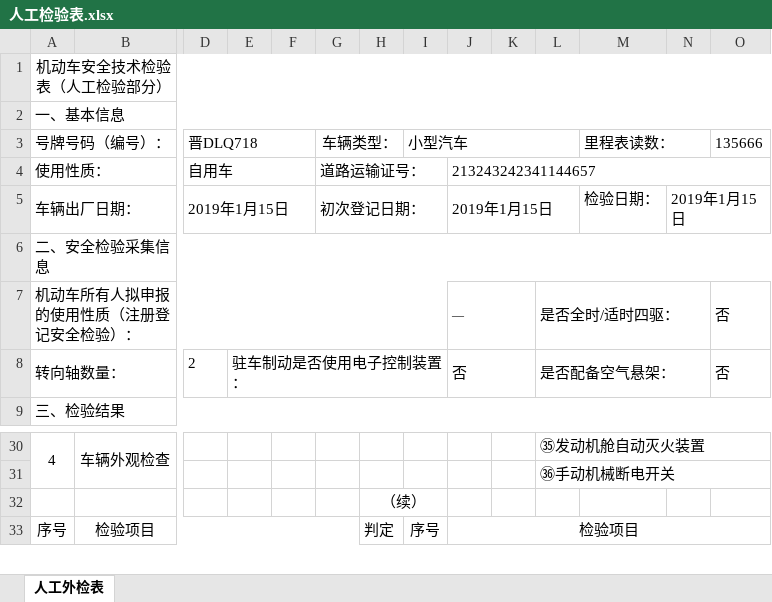
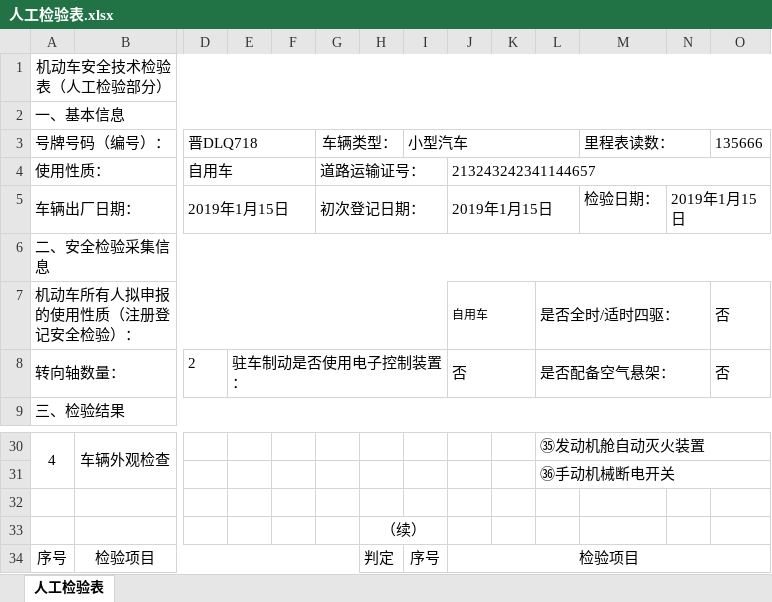
Before and after one commit to DobricLilujun/cpManagement, an Excel workbook: resource/output/人工检验表.xlsx, sheet 人工检验表, drawn as a sheet; only a part is shown, gaps mark what is left out; values as stored, in another font and other column widths than the file's, no borders; charts and pictures not drawn; rows hold the shown columns only; the diff names each change by its address in the sheet, - before the commit and + after, or states it on an @@ line.

Commit message:
1.驱动形式改正 2.加入SCR 3.数据库数据可更新 4.excel表可更改

```diff
--- a/resource/output/人工检验表.xlsx (sheet 人工检验表)
+++ b/resource/output/人工检验表.xlsx (sheet 人工检验表)
-sheet tab: 人工外检表
+sheet tab: 人工检验表
-J7: —
+J7: 自用车
+row 32: (empty)
```
Also changed, not shown: charts or pictures, resource/file/人工检验表1.xlsx, resource/file/人工检验表2.xlsx, 52 other files.
